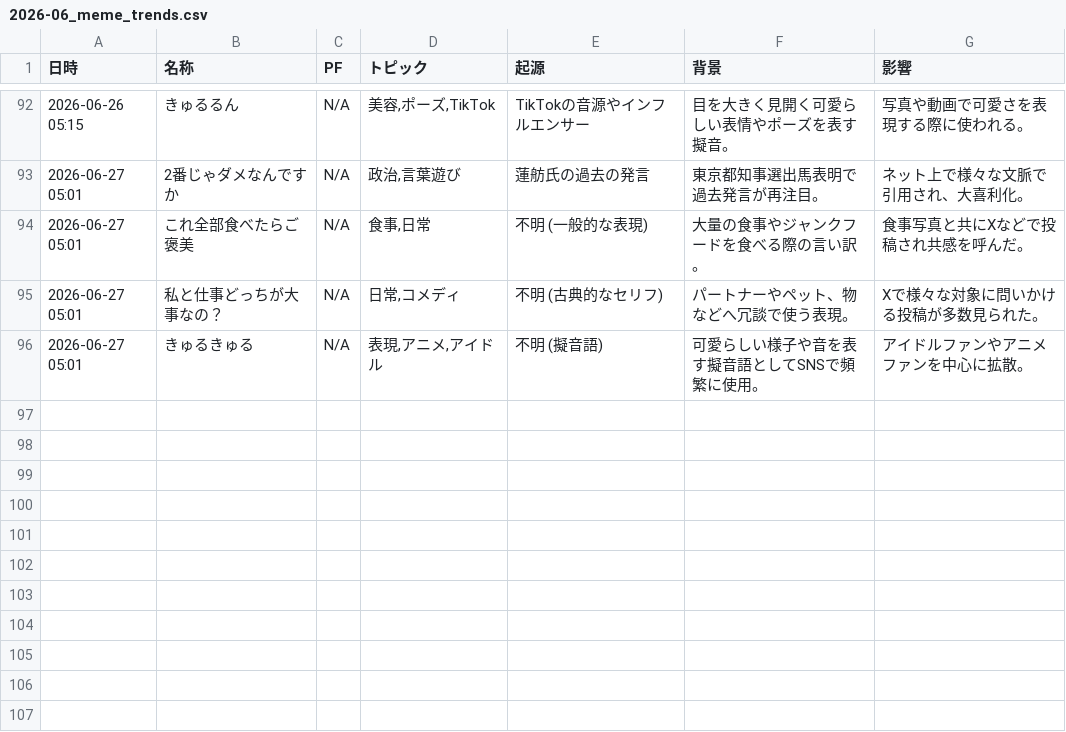
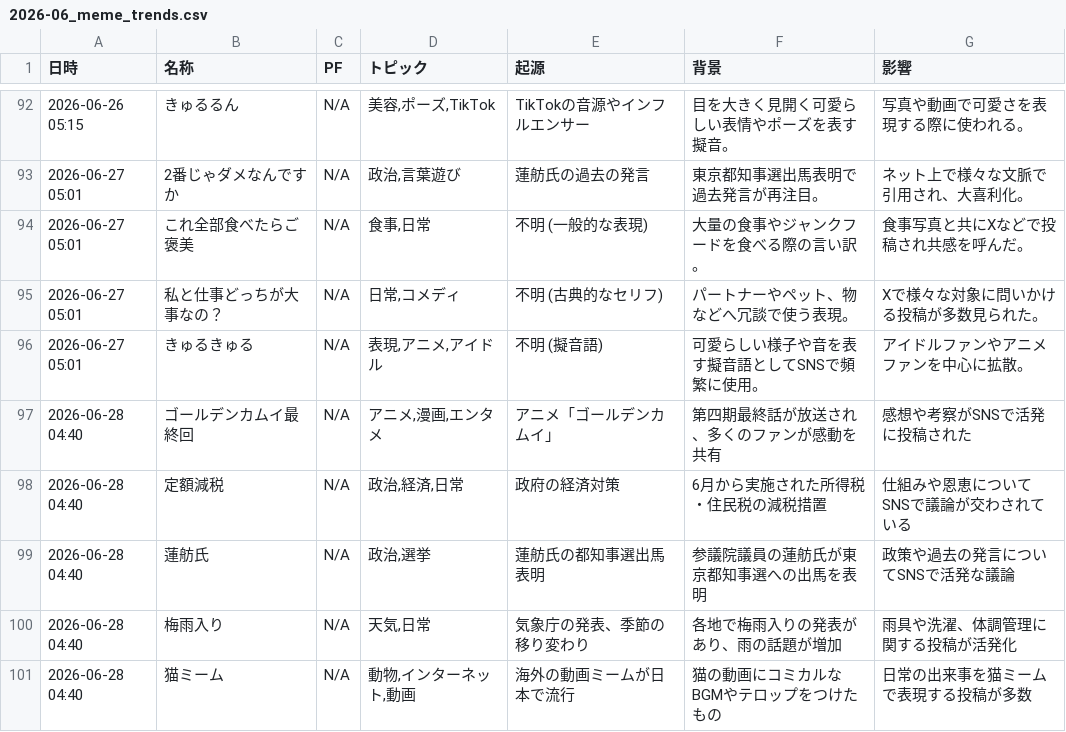
Before and after one commit to Hamaaan/sns-meme-reporting-jp, a CSV file: data/2026/2026-06_meme_trends.csv, drawn as a sheet; only a part is shown, gaps mark what is left out; the diff names each change by its address in the sheet, - before the commit and + after, or states it on an @@ line.

```diff
--- a/data/2026/2026-06_meme_trends.csv
+++ b/data/2026/2026-06_meme_trends.csv
+row 97: 2026-06-28 04:40 | ゴールデンカムイ最終回 | N/A | アニメ,漫画,エンタメ | アニメ「ゴールデンカムイ」 | 第四期最終話が放送され、多くのファンが感動を共有 | 感想や考察がSNSで活発に投稿された
+row 98: 2026-06-28 04:40 | 定額減税 | N/A | 政治,経済,日常 | 政府の経済対策 | 6月から実施された所得税・住民税の減税措置 | 仕組みや恩恵についてSNSで議論が交わされている
+row 99: 2026-06-28 04:40 | 蓮舫氏 | N/A | 政治,選挙 | 蓮舫氏の都知事選出馬表明 | 参議院議員の蓮舫氏が東京都知事選への出馬を表明 | 政策や過去の発言についてSNSで活発な議論
+row 100: 2026-06-28 04:40 | 梅雨入り | N/A | 天気,日常 | 気象庁の発表、季節の移り変わり | 各地で梅雨入りの発表があり、雨の話題が増加 | 雨具や洗濯、体調管理に関する投稿が活発化
+row 101: 2026-06-28 04:40 | 猫ミーム | N/A | 動物,インターネット,動画 | 海外の動画ミームが日本で流行 | 猫の動画にコミカルなBGMやテロップをつけたもの | 日常の出来事を猫ミームで表現する投稿が多数
```
Also changed, not shown: 1 other file.
